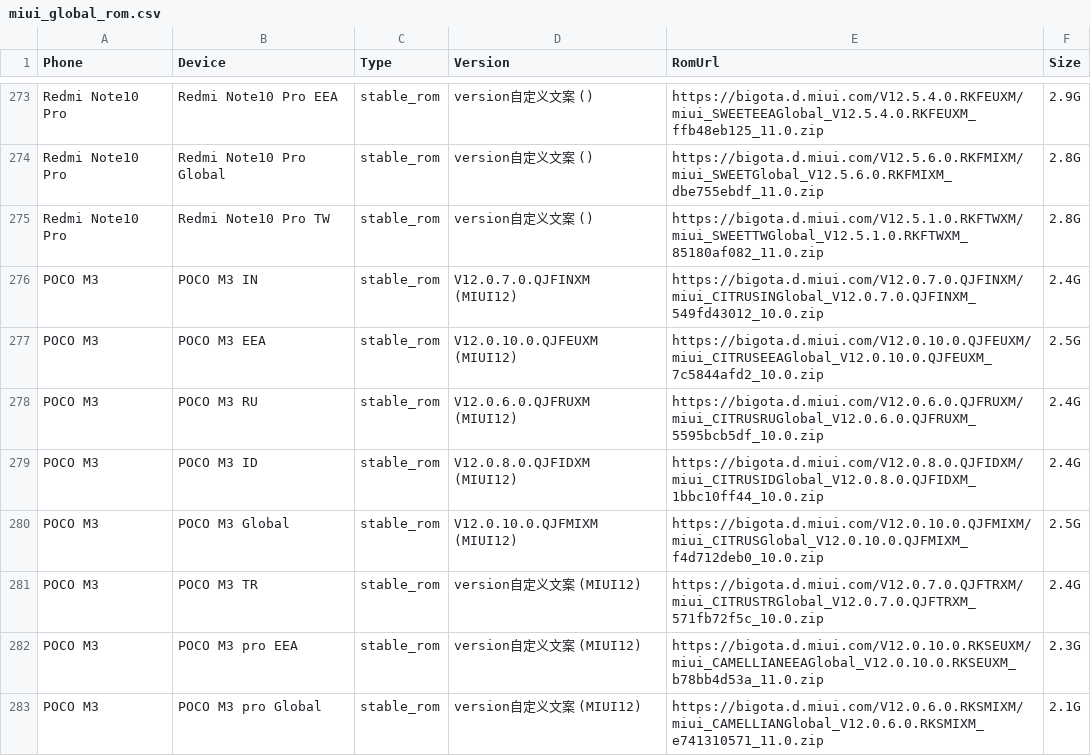
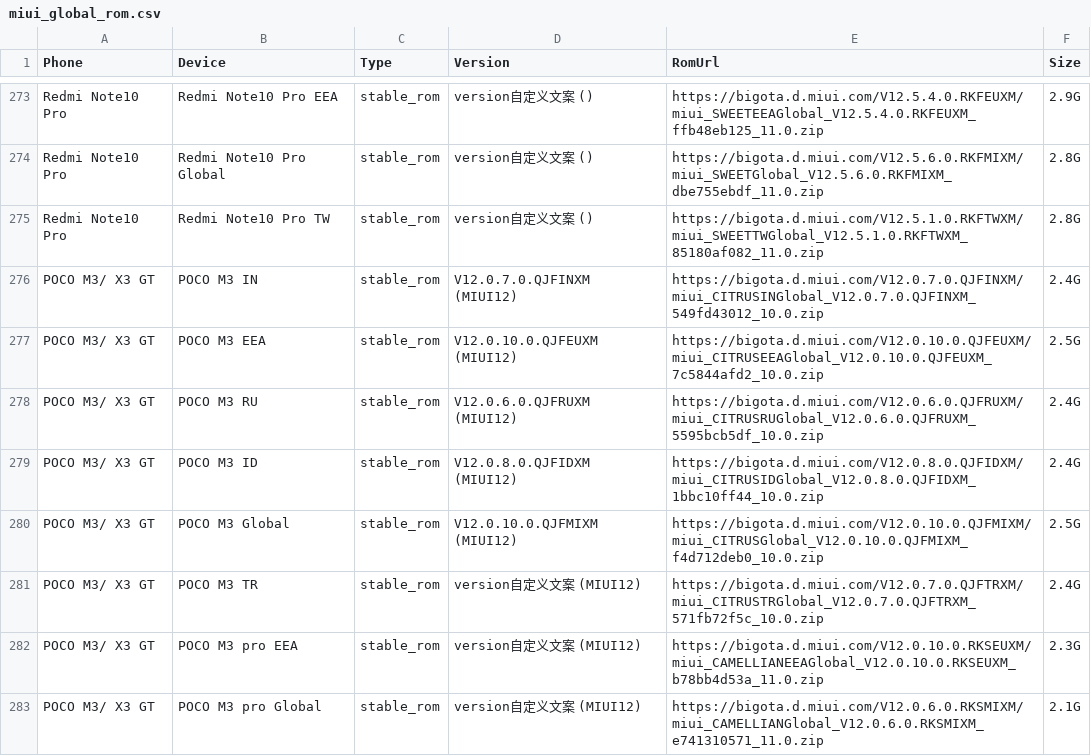
Before and after one commit to wuxianlin/get_android_data, a CSV file: data/miui_global_rom.csv, drawn as a sheet; only a part is shown, gaps mark what is left out; the diff covers the shown part only.

```diff
--- a/data/miui_global_rom.csv
+++ b/data/miui_global_rom.csv
@@ -275,9 +275,9 @@ Redmi Note10 Pro,Redmi Note10 Pro Global,stable_rom,version自定义文案 (),ht
 Redmi Note10 Pro,Redmi Note10 Pro TW,stable_rom,version自定义文案 (),https://bigota.d.miui.com/V12.5.1.0.RKFTWXM/miui_SWEETTWGlobal_V12.5.1.0.RKFTWXM_85180af082_11.0.zip,2.8G
-POCO M3,POCO M3 IN,stable_rom,V12.0.7.0.QJFINXM (MIUI12),https://bigota.d.miui.com/V12.0.7.0.QJFINXM/miui_CITRUSINGlobal_V12.0.7.0.QJFINXM_549fd43012_10.0.zip,2.4G
-POCO M3,POCO M3 EEA,stable_rom,V12.0.10.0.QJFEUXM (MIUI12),https://bigota.d.miui.com/V12.0.10.0.QJFEUXM/miui_CITRUSEEAGlobal_V12.0.10.0.QJFEUXM_7c5844afd2_10.0.zip,2.5G
-POCO M3,POCO M3 RU,stable_rom,V12.0.6.0.QJFRUXM (MIUI12),https://bigota.d.miui.com/V12.0.6.0.QJFRUXM/miui_CITRUSRUGlobal_V12.0.6.0.QJFRUXM_5595bcb5df_10.0.zip,2.4G
-POCO M3,POCO M3 ID,stable_rom,V12.0.8.0.QJFIDXM (MIUI12),https://bigota.d.miui.com/V12.0.8.0.QJFIDXM/miui_CITRUSIDGlobal_V12.0.8.0.QJFIDXM_1bbc10ff44_10.0.zip,2.4G
-POCO M3,POCO M3 Global,stable_rom,V12.0.10.0.QJFMIXM (MIUI12),https://bigota.d.miui.com/V12.0.10.0.QJFMIXM/miui_CITRUSGlobal_V12.0.10.0.QJFMIXM_f4d712deb0_10.0.zip,2.5G
-POCO M3,POCO M3 TR,stable_rom,version自定义文案 (MIUI12),https://bigota.d.miui.com/V12.0.7.0.QJFTRXM/miui_CITRUSTRGlobal_V12.0.7.0.QJFTRXM_571fb72f5c_10.0.zip,2.4G
-POCO M3,POCO M3 pro EEA,stable_rom,version自定义文案 (MIUI12),https://bigota.d.miui.com/V12.0.10.0.RKSEUXM/miui_CAMELLIANEEAGlobal_V12.0.10.0.RKSEUXM_b78bb4d53a_11.0.zip,2.3G
-POCO M3,POCO M3 pro Global,stable_rom,version自定义文案 (MIUI12),https://bigota.d.miui.com/V12.0.6.0.RKSMIXM/miui_CAMELLIANGlobal_V12.0.6.0.RKSMIXM_e741310571_11.0.zip,2.1G
+POCO M3/ X3 GT ,POCO M3 IN,stable_rom,V12.0.7.0.QJFINXM (MIUI12),https://bigota.d.miui.com/V12.0.7.0.QJFINXM/miui_CITRUSINGlobal_V12.0.7.0.QJFINXM_549fd43012_10.0.zip,2.4G
+POCO M3/ X3 GT ,POCO M3 EEA,stable_rom,V12.0.10.0.QJFEUXM (MIUI12),https://bigota.d.miui.com/V12.0.10.0.QJFEUXM/miui_CITRUSEEAGlobal_V12.0.10.0.QJFEUXM_7c5844afd2_10.0.zip,2.5G
+POCO M3/ X3 GT ,POCO M3 RU,stable_rom,V12.0.6.0.QJFRUXM (MIUI12),https://bigota.d.miui.com/V12.0.6.0.QJFRUXM/miui_CITRUSRUGlobal_V12.0.6.0.QJFRUXM_5595bcb5df_10.0.zip,2.4G
+POCO M3/ X3 GT ,POCO M3 ID,stable_rom,V12.0.8.0.QJFIDXM (MIUI12),https://bigota.d.miui.com/V12.0.8.0.QJFIDXM/miui_CITRUSIDGlobal_V12.0.8.0.QJFIDXM_1bbc10ff44_10.0.zip,2.4G
+POCO M3/ X3 GT ,POCO M3 Global,stable_rom,V12.0.10.0.QJFMIXM (MIUI12),https://bigota.d.miui.com/V12.0.10.0.QJFMIXM/miui_CITRUSGlobal_V12.0.10.0.QJFMIXM_f4d712deb0_10.0.zip,2.5G
+POCO M3/ X3 GT ,POCO M3 TR,stable_rom,version自定义文案 (MIUI12),https://bigota.d.miui.com/V12.0.7.0.QJFTRXM/miui_CITRUSTRGlobal_V12.0.7.0.QJFTRXM_571fb72f5c_10.0.zip,2.4G
+POCO M3/ X3 GT ,POCO M3 pro EEA,stable_rom,version自定义文案 (MIUI12),https://bigota.d.miui.com/V12.0.10.0.RKSEUXM/miui_CAMELLIANEEAGlobal_V12.0.10.0.RKSEUXM_b78bb4d53a_11.0.zip,2.3G
+POCO M3/ X3 GT ,POCO M3 pro Global,stable_rom,version自定义文案 (MIUI12),https://bigota.d.miui.com/V12.0.6.0.RKSMIXM/miui_CAMELLIANGlobal_V12.0.6.0.RKSMIXM_e741310571_11.0.zip,2.1G
```
Also changed, not shown: 1 added row and 33 edited cells elsewhere in this file, data/flyme_rom.csv, data/miui_rom.csv.
